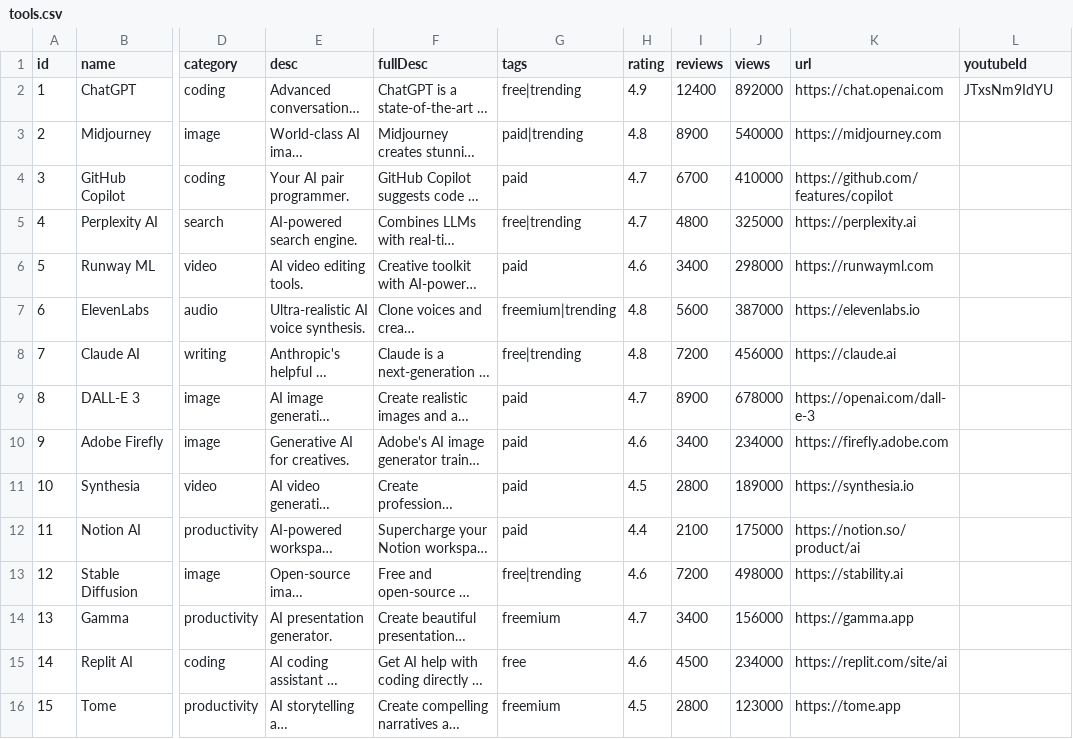
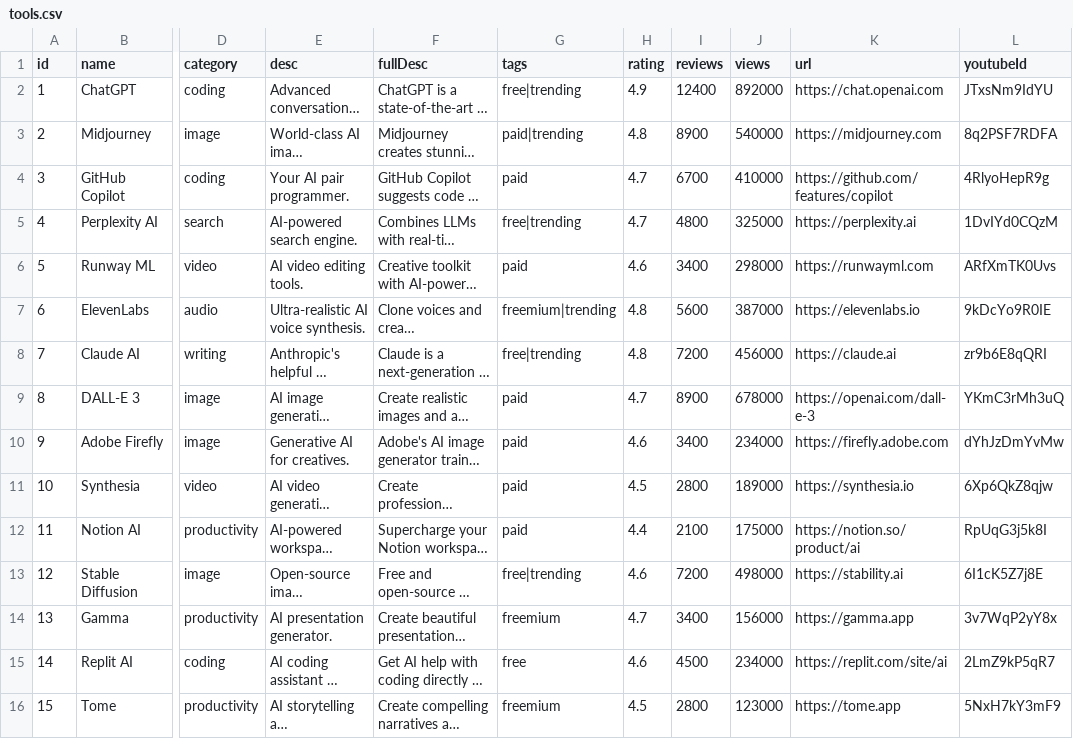
Before and after one commit to Vipin-Kumar44/AI-TOOL-LIBRARY, a CSV file: tools.csv, drawn as a sheet; only a part is shown, gaps mark what is left out; long unchanged cells end in …; the diff names each change by its address in the sheet, - before the commit and + after, or states it on an @@ line.

Commit message:
Update YouTube IDs in tools.csv
Updated YouTube IDs for several tools in tools.csv.

```diff
--- a/tools.csv
+++ b/tools.csv
-L3 (youtubeId): (empty)
+L3 (youtubeId): 8q2PSF7RDFA
-L4 (youtubeId): (empty)
+L4 (youtubeId): 4RlyoHepR9g
-L5 (youtubeId): (empty)
+L5 (youtubeId): 1DvIYd0CQzM
-L6 (youtubeId): (empty)
+L6 (youtubeId): ARfXmTK0Uvs
-L7 (youtubeId): (empty)
+L7 (youtubeId): 9kDcYo9R0IE
-L8 (youtubeId): (empty)
+L8 (youtubeId): zr9b6E8qQRI
-L9 (youtubeId): (empty)
+L9 (youtubeId): YKmC3rMh3uQ
-L10 (youtubeId): (empty)
+L10 (youtubeId): dYhJzDmYvMw
-L11 (youtubeId): (empty)
+L11 (youtubeId): 6Xp6QkZ8qjw
-L12 (youtubeId): (empty)
+L12 (youtubeId): RpUqG3j5k8I
-L13 (youtubeId): (empty)
+L13 (youtubeId): 6I1cK5Z7j8E
-L14 (youtubeId): (empty)
+L14 (youtubeId): 3v7WqP2yY8x
-L15 (youtubeId): (empty)
+L15 (youtubeId): 2LmZ9kP5qR7
-L16 (youtubeId): (empty)
+L16 (youtubeId): 5NxH7kY3mF9
```
